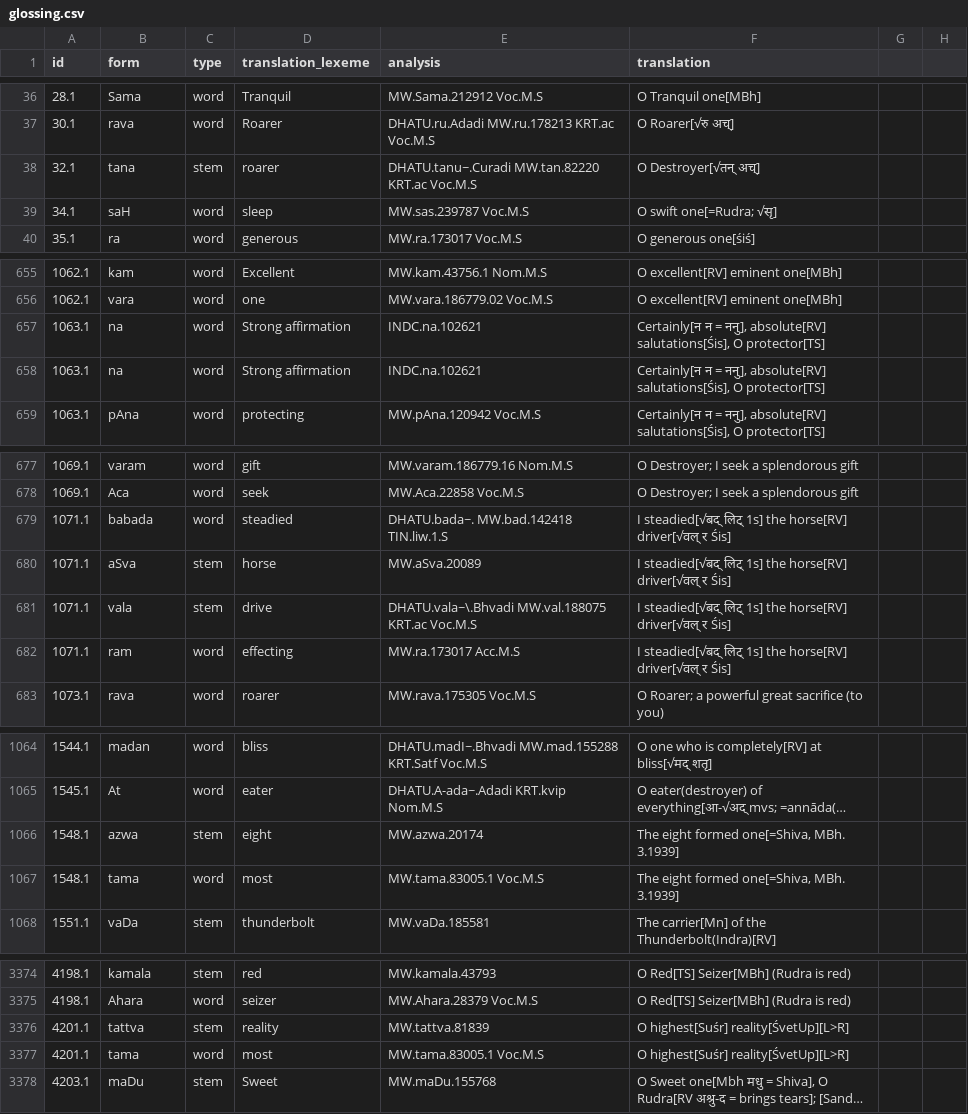
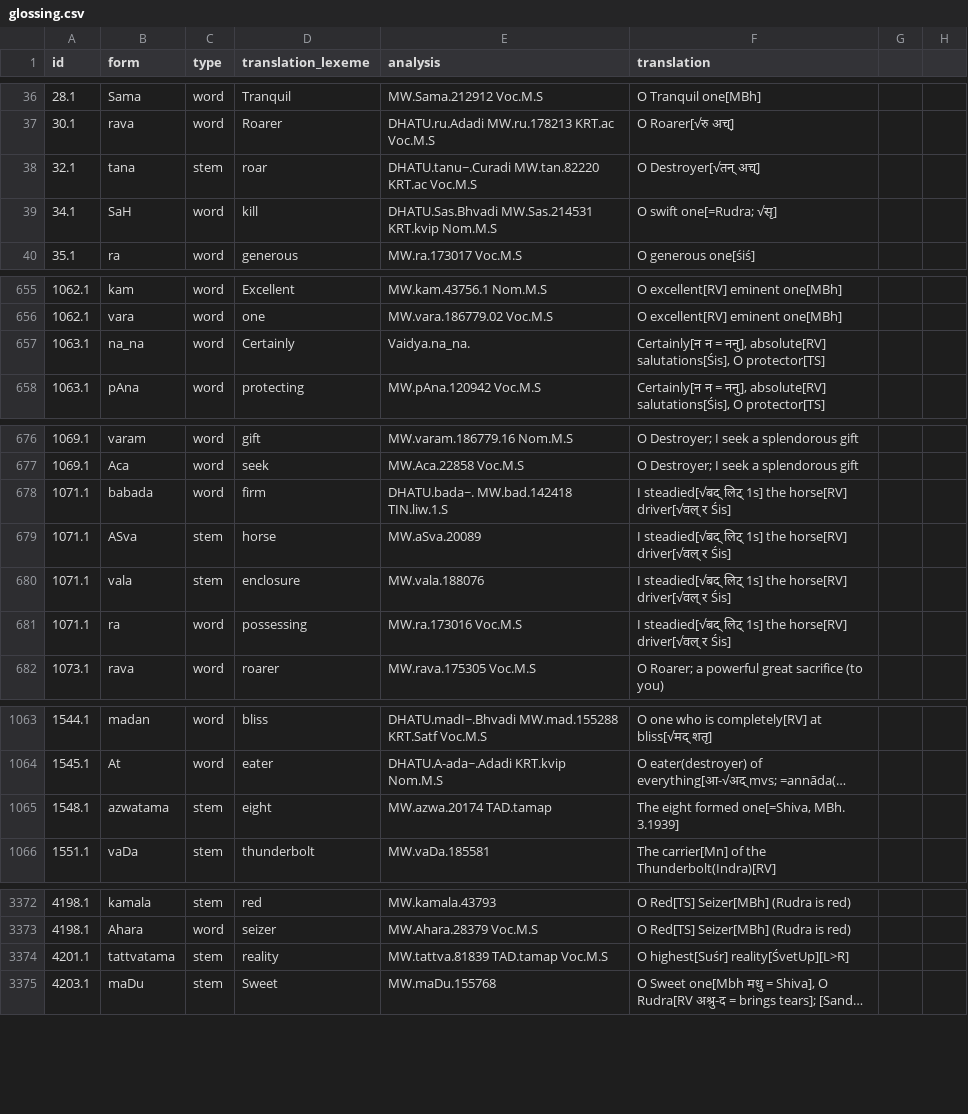
Before and after one commit to yajnadevam/lipi, a CSV file: glossing.csv, drawn as a sheet; only a part is shown, gaps mark what is left out; long unchanged cells end in …; removed rows and columns are numbered as before the commit, all else as after; the diff covers the shown part only; the diff names each change by its address in the sheet, - before the commit and + after, or states it on an @@ line.

```diff
--- a/glossing.csv
+++ b/glossing.csv
-D38 (translation_lexeme): roarer
+D38 (translation_lexeme): roar
-B39 (form): saH
+B39 (form): SaH
-D39 (translation_lexeme): sleep
+D39 (translation_lexeme): kill
-E39 (analysis): MW.sas.239787 Voc.M.S
+E39 (analysis): DHATU.Sas.Bhvadi MW.Sas.214531 KRT.kvip Nom.M.S
-B657 (form): na
+B657 (form): na_na
-D657 (translation_lexeme): Strong affirmation
+D657 (translation_lexeme): Certainly
-E657 (analysis): INDC.na.102621
+E657 (analysis): Vaidya.na_na.
-row 658: 1063.1 | na | word | Strong affirmation | INDC.na.102621 | Certainly[न न = ननु], absolute[RV] salutations[Śis], O protector[TS]
-D678 (translation_lexeme): steadied
+D678 (translation_lexeme): firm
-B679 (form): aSva
+B679 (form): ASva
-D680 (translation_lexeme): drive
+D680 (translation_lexeme): enclosure
-E680 (analysis): DHATU.vala~\.Bhvadi MW.val.188075 KRT.ac Voc.M.S
+E680 (analysis): MW.vala.188076
-B681 (form): ram
+B681 (form): ra
-D681 (translation_lexeme): effecting
+D681 (translation_lexeme): possessing
-E681 (analysis): MW.ra.173017 Acc.M.S
+E681 (analysis): MW.ra.173016 Voc.M.S
-B1065 (form): azwa
+B1065 (form): azwatama
-E1065 (analysis): MW.azwa.20174
+E1065 (analysis): MW.azwa.20174 TAD.tamap
-row 1067: 1548.1 | tama | word | most | MW.tama.83005.1 Voc.M.S | The eight formed one[=Shiva, MBh. 3.1939]
-B3374 (form): tattva
+B3374 (form): tattvatama
-E3374 (analysis): MW.tattva.81839
+E3374 (analysis): MW.tattva.81839 TAD.tamap Voc.M.S
-row 3377: 4201.1 | tama | word | most | MW.tama.83005.1 Voc.M.S | O highest[Suśr] reality[ŚvetUp][L>R]
```
Also changed, not shown: 74 edited cells elsewhere in this file, 5 other files.
